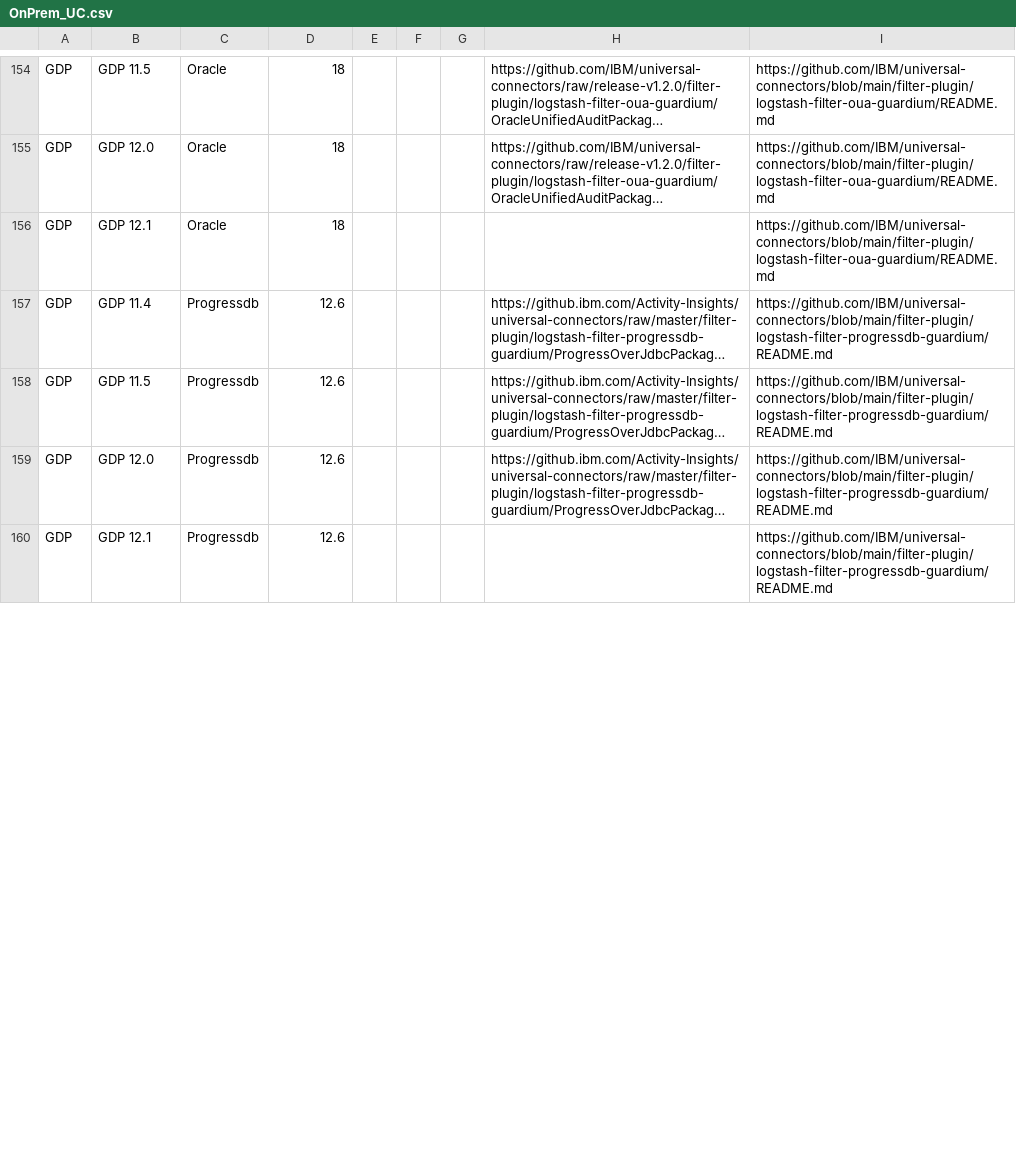
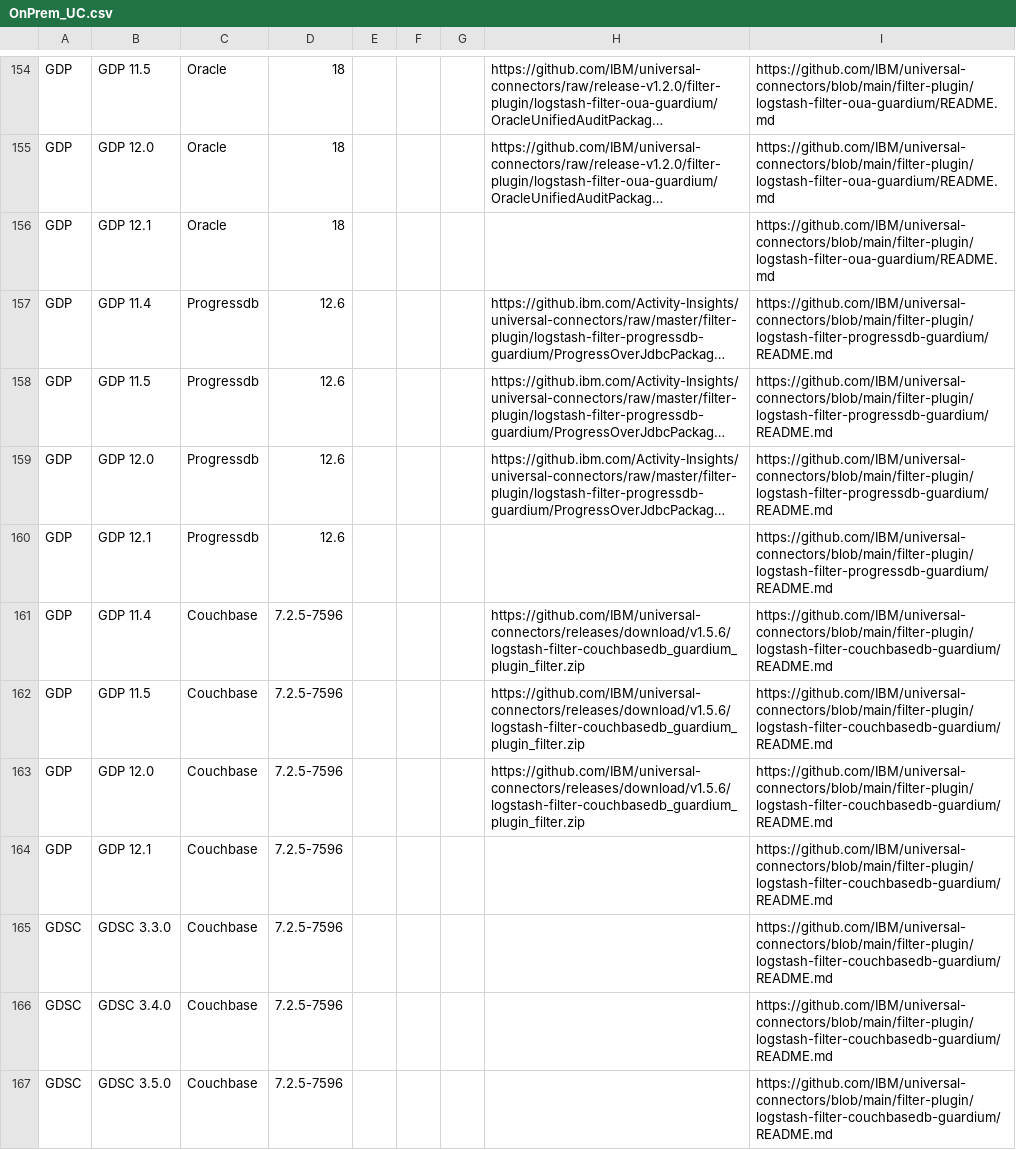
Before and after one commit to IBM/guardium-supported-datasources, a CSV file: consolidation-script2/data/input/OnPrem_UC.csv, drawn as a sheet; only a part is shown, gaps mark what is left out; long unchanged cells end in …; the diff covers the shown part only; the diff names each change by its address in the sheet, - before the commit and + after, or states it on an @@ line.

Commit message:
GRD-93399: Added couchbase versions for UC
Signed-off-by: Abhijit Deokar <Abhijit.Deokar2@ibm.com>

```diff
--- a/consolidation-script2/data/input/OnPrem_UC.csv
+++ b/consolidation-script2/data/input/OnPrem_UC.csv
+row 161: GDP | GDP 11.4 | Couchbase | 7.2.5-7596 |  |  |  | https://github.com/IBM/universal-connectors/releases/download/v1.5.6/logstash-filter-couchbasedb_guardium_plugin_filter.zip | https://github.com/IBM/universal-connectors/blob/main/filter-plugin/logstash-filter-couchbasedb-guardium/README.md
+row 162: GDP | GDP 11.5 | Couchbase | 7.2.5-7596 |  |  |  | https://github.com/IBM/universal-connectors/releases/download/v1.5.6/logstash-filter-couchbasedb_guardium_plugin_filter.zip | https://github.com/IBM/universal-connectors/blob/main/filter-plugin/logstash-filter-couchbasedb-guardium/README.md
+row 163: GDP | GDP 12.0 | Couchbase | 7.2.5-7596 |  |  |  | https://github.com/IBM/universal-connectors/releases/download/v1.5.6/logstash-filter-couchbasedb_guardium_plugin_filter.zip | https://github.com/IBM/universal-connectors/blob/main/filter-plugin/logstash-filter-couchbasedb-guardium/README.md
+row 164: GDP | GDP 12.1 | Couchbase | 7.2.5-7596 |  |  |  |  | https://github.com/IBM/universal-connectors/blob/main/filter-plugin/logstash-filter-couchbasedb-guardium/README.md
+row 165: GDSC | GDSC 3.3.0 | Couchbase | 7.2.5-7596 |  |  |  |  | https://github.com/IBM/universal-connectors/blob/main/filter-plugin/logstash-filter-couchbasedb-guardium/README.md
+row 166: GDSC | GDSC 3.4.0 | Couchbase | 7.2.5-7596 |  |  |  |  | https://github.com/IBM/universal-connectors/blob/main/filter-plugin/logstash-filter-couchbasedb-guardium/README.md
+row 167: GDSC | GDSC 3.5.0 | Couchbase | 7.2.5-7596 |  |  |  |  | https://github.com/IBM/universal-connectors/blob/main/filter-plugin/logstash-filter-couchbasedb-guardium/README.md
```
Also changed, not shown: 20 added rows and 9 edited cells elsewhere in this file.
